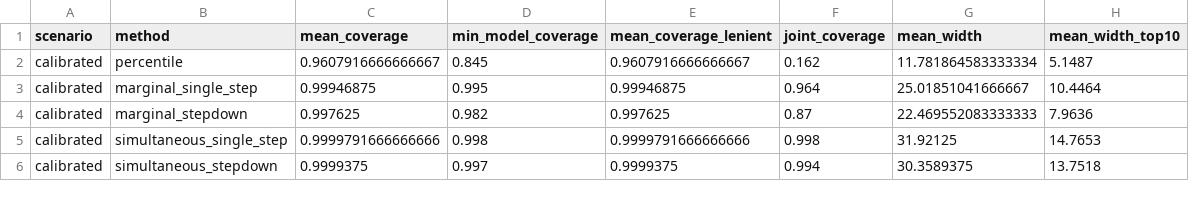
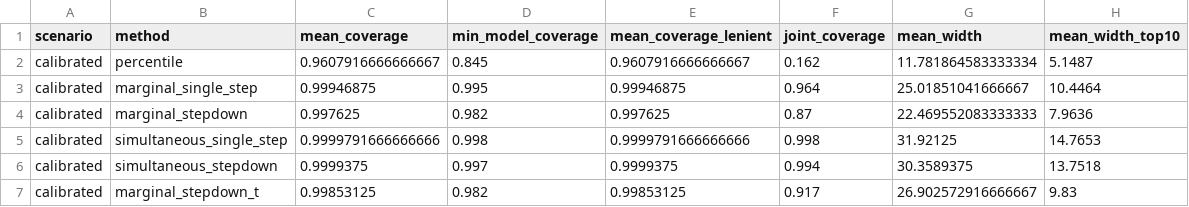
Before and after one commit to Nissan-Dutta/genesis, a CSV file: results/tables/sim_summary.csv, drawn as a sheet; only a part is shown; the diff covers the shown part only; the diff names each change by its address in the sheet, - before the commit and + after, or states it on an @@ line.

```diff
--- a/results/tables/sim_summary.csv
+++ b/results/tables/sim_summary.csv
+row 7: calibrated | marginal_stepdown_t | 0.99853125 | 0.982 | 0.99853125 | 0.917 | 26.902572916666667 | 9.83
```
Also changed, not shown: 9 added rows elsewhere in this file, 12 other files.
